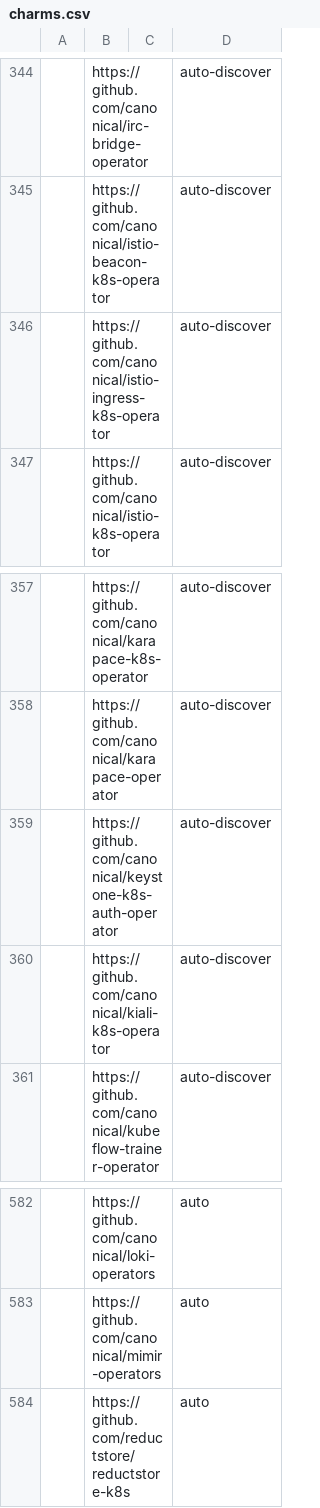
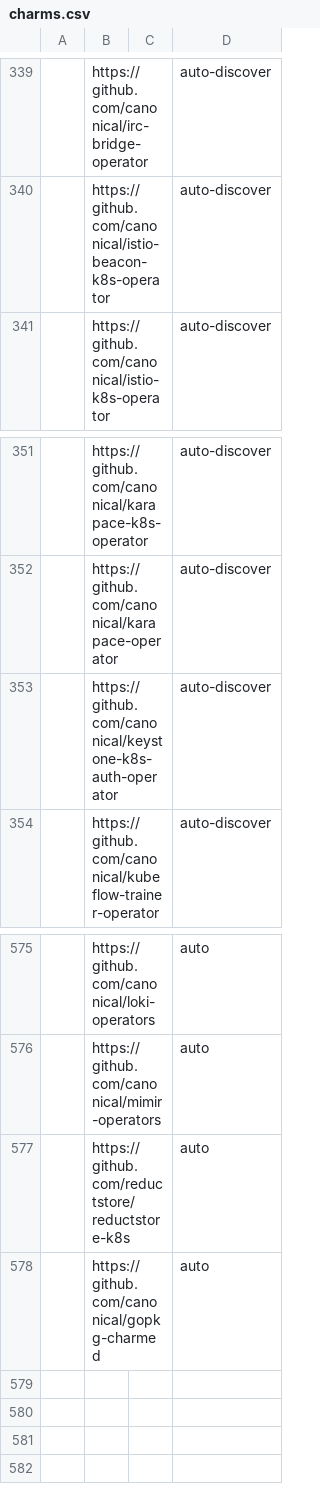
Before and after one commit to canonical/hyrum, a CSV file: charm-list/charms.csv, drawn as a sheet; only a part is shown, gaps mark what is left out; removed rows and columns are numbered as before the commit, all else as after; the diff covers the shown part only; the diff names each change by its address in the sheet, - before the commit and + after, or states it on an @@ line.

```diff
--- a/charm-list/charms.csv
+++ b/charm-list/charms.csv
-row 346:  | https://github.com/canonical/istio-ingress-k8s-operator |  | auto-discover
-row 360:  | https://github.com/canonical/kiali-k8s-operator |  | auto-discover
+row 578:  | https://github.com/canonical/gopkg-charmed |  | auto
```
Also changed, not shown: 5 removed rows elsewhere in this file.
